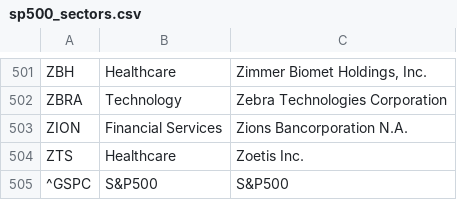
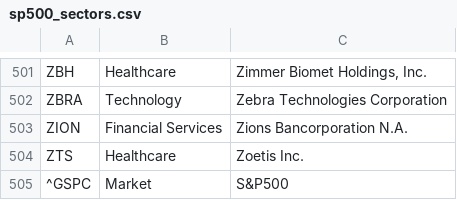
Before and after one commit to ZoziLaMalice/5A, a CSV file: Quantitative Finance/ESSAY 1/sp500_sectors.csv, drawn as a sheet; only a part is shown, gaps mark what is left out.

```diff
--- a/Quantitative Finance/ESSAY 1/sp500_sectors.csv
+++ b/Quantitative Finance/ESSAY 1/sp500_sectors.csv
@@ -504,2 +504,2 @@ ZION,Financial Services,Zions Bancorporation N.A.
 ZTS,Healthcare,Zoetis Inc.
-^GSPC, S&P500, S&P500
+^GSPC,Market,S&P500
```
Also changed, not shown: 1 other file.
